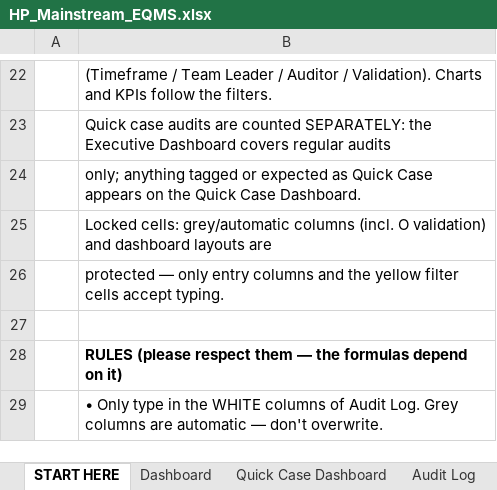
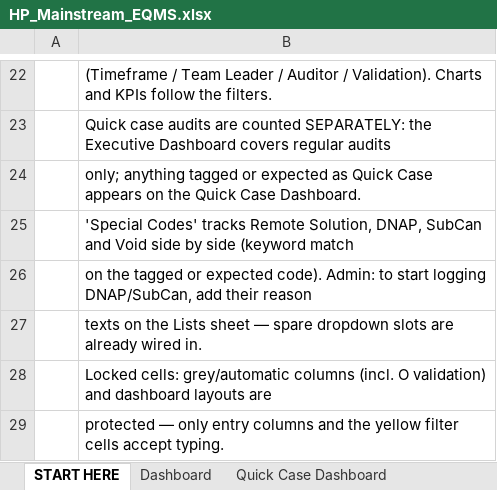
Before and after one commit to fmageai-gif/uigen, an Excel workbook: eqms-excel/HP_Mainstream_EQMS.xlsx, sheet START HERE, drawn as a sheet; only a part is shown, gaps mark what is left out; the shorter side is filled out with more unchanged rows; values as stored, in another font and other column widths than the file's, no borders; the diff names each change by its address in the sheet, - before the commit and + after, or states it on an @@ line.

```diff
--- a/eqms-excel/HP_Mainstream_EQMS.xlsx (sheet START HERE)
+++ b/eqms-excel/HP_Mainstream_EQMS.xlsx (sheet START HERE)
+row 25:  | 'Special Codes' tracks Remote Solution, DNAP, SubCan and Void side by side (keyword match
+row 26:  | on the tagged or expected code). Admin: to start logging DNAP/SubCan, add their reason
+row 27:  | texts on the Lists sheet — spare dropdown slots are already wired in.
```
Also changed, not shown: other sheet tabs, charts or pictures, 1 other file.
